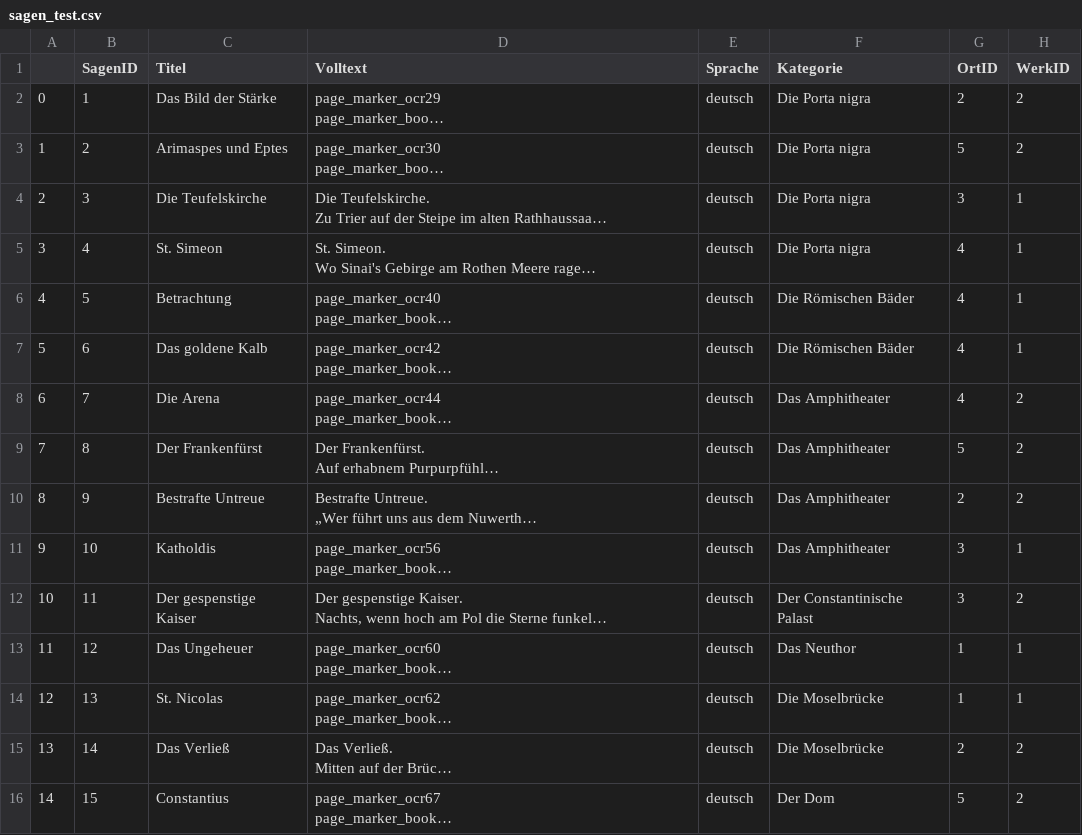
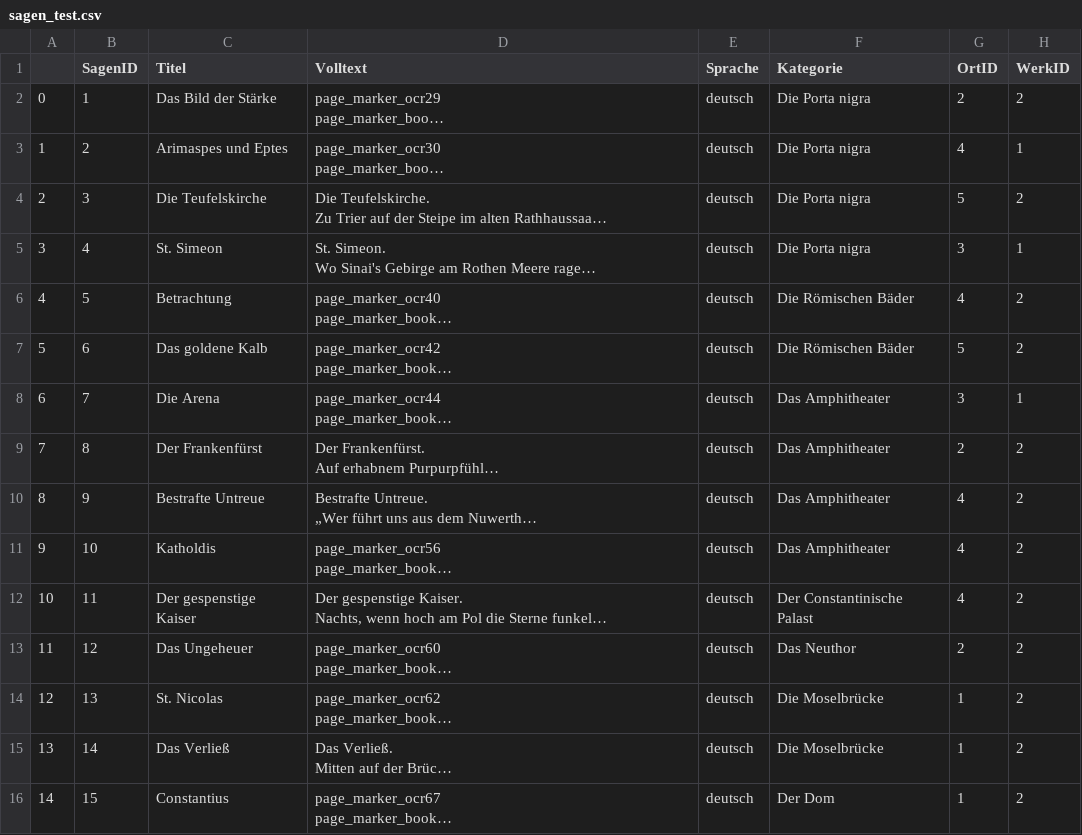
Before and after one commit to PhillipSchmitz/Projektseminar_DH-Parser, a CSV file: sql_sagen/sagen_test.csv, drawn as a sheet; only a part is shown; long unchanged cells end in …; the diff covers the shown part only; the diff names each change by its address in the sheet, - before the commit and + after, or states it on an @@ line.

```diff
--- a/sql_sagen/sagen_test.csv
+++ b/sql_sagen/sagen_test.csv
-G3 (OrtID): 5
+G3 (OrtID): 4
-H3 (WerkID): 2
+H3 (WerkID): 1
-G4 (OrtID): 3
+G4 (OrtID): 5
-H4 (WerkID): 1
+H4 (WerkID): 2
-G5 (OrtID): 4
+G5 (OrtID): 3
-H6:H7 (WerkID): 1
+H6:H7 (WerkID): 2
-G7 (OrtID): 4
+G7 (OrtID): 5
-G8 (OrtID): 4
+G8 (OrtID): 3
-H8 (WerkID): 2
+H8 (WerkID): 1
-G9 (OrtID): 5
+G9 (OrtID): 2
-G10 (OrtID): 2
+G10 (OrtID): 4
-G11:G12 (OrtID): 3
+G11:G12 (OrtID): 4
-H11 (WerkID): 1
+H11 (WerkID): 2
-G13 (OrtID): 1
+G13 (OrtID): 2
-H13:H14 (WerkID): 1
+H13:H14 (WerkID): 2
-G15 (OrtID): 2
+G15 (OrtID): 1
-G16 (OrtID): 5
+G16 (OrtID): 1
```
Also changed, not shown: 79 edited cells elsewhere in this file, 7 other files.
